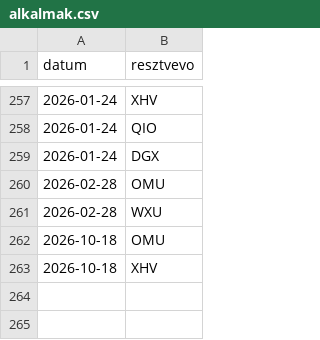
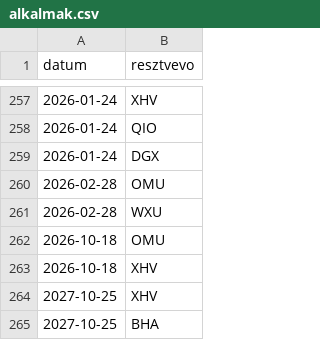
Before and after one commit to blumizoli/kaisa_sauna, a CSV file: data/alkalmak.csv, drawn as a sheet; only a part is shown, gaps mark what is left out; the diff names each change by its address in the sheet, - before the commit and + after, or states it on an @@ line.

Commit message:
Add new entries for dates in alkalmak.csv

```diff
--- a/data/alkalmak.csv
+++ b/data/alkalmak.csv
+row 264: 2027-10-25 | XHV
+row 265: 2027-10-25 | BHA
```
